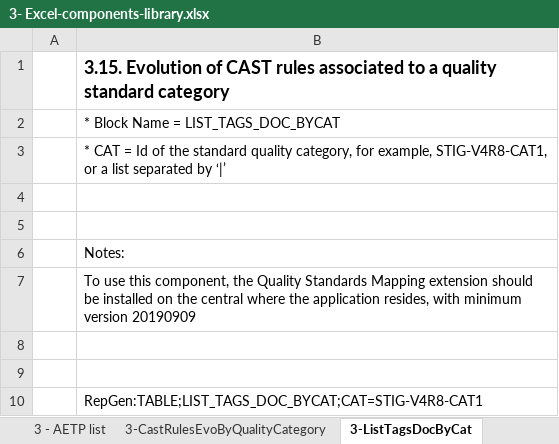
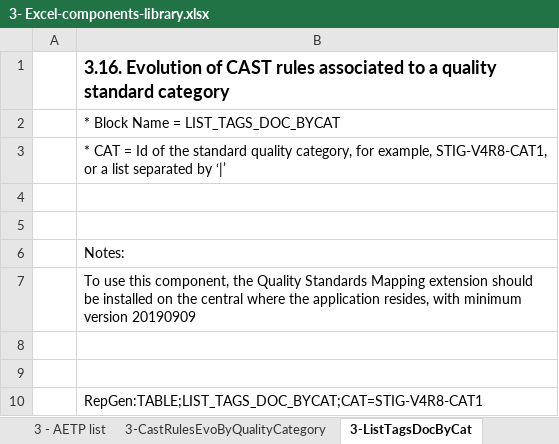
Before and after one commit to CAST-projects/CAST-ReportGenerator, an Excel workbook: CastReporting.Reporting.Core/Templates/Application/Component library/3- Excel-components-library.xlsx, sheet 3-ListTagsDocByCat, drawn as a sheet; values as stored, in another font and other column widths than the file's, no borders; the diff names each change by its address in the sheet, - before the commit and + after, or states it on an @@ line.

Commit message:
REPORTGEN-704: update excel report template with LIST_RULE_VIOLATIONS_BOOKMARKS_TABLE

```diff
--- a/CastReporting.Reporting.Core/Templates/Application/Component library/3- Excel-components-library.xlsx (sheet 3-ListTagsDocByCat)
+++ b/CastReporting.Reporting.Core/Templates/Application/Component library/3- Excel-components-library.xlsx (sheet 3-ListTagsDocByCat)
-B1: 3.15. Evolution of…
+B1: 3.16. Evolution of…
```
Also changed, not shown: other sheet tabs.
